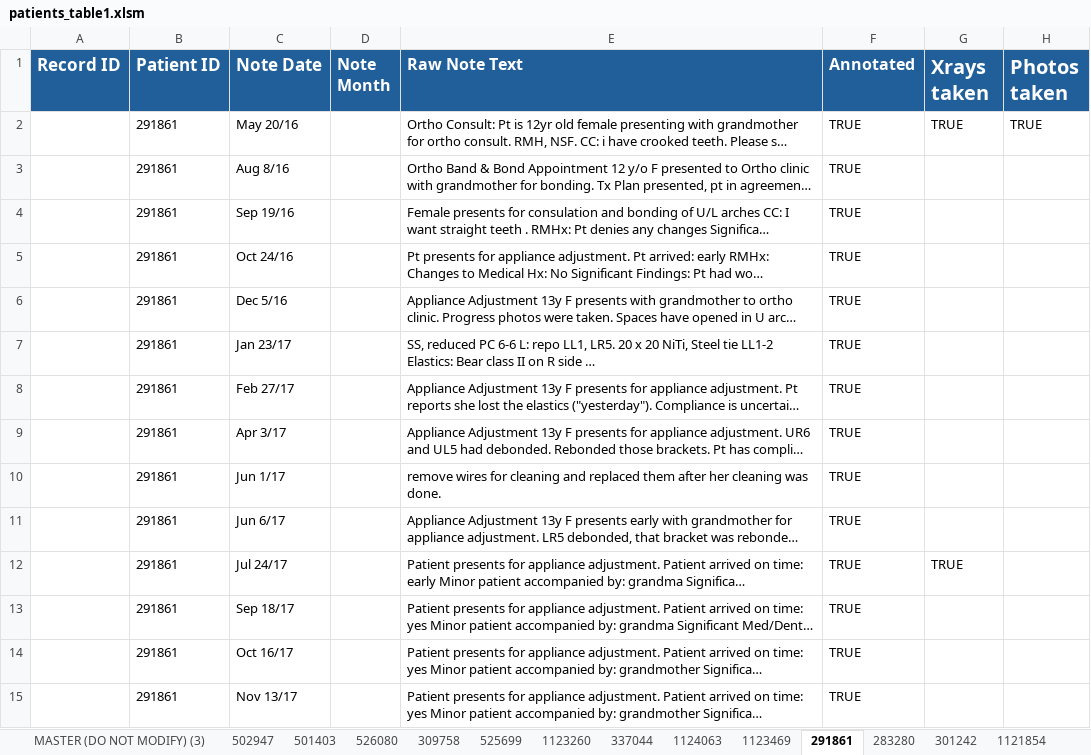
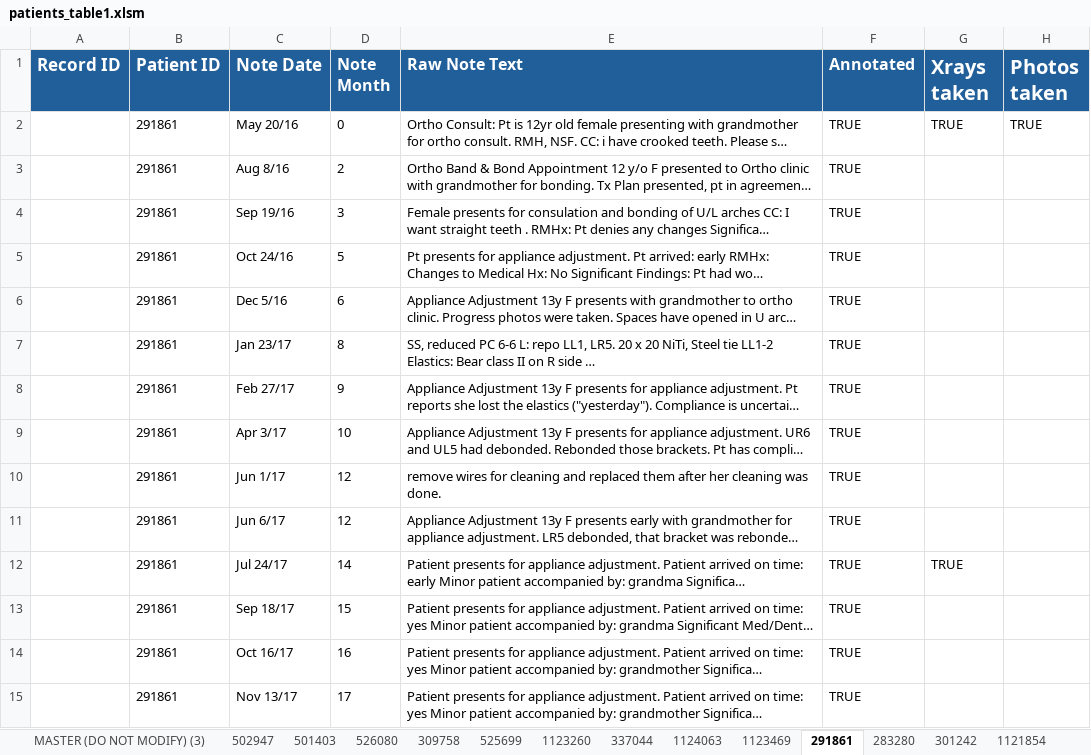
Before and after one commit to Paul-dumont/Medical-LLM-FineTuning, an Excel workbook: data/1_manual_table/patients_table1.xlsm, sheet 291861, drawn as a sheet; only a part is shown; long unchanged cells end in …; values as stored, in another font and other column widths than the file's, no borders; the diff covers the shown part only; the diff names each change by its address in the sheet, - before the commit and + after, or states it on an @@ line.

```diff
--- a/data/1_manual_table/patients_table1.xlsm (sheet 291861)
+++ b/data/1_manual_table/patients_table1.xlsm (sheet 291861)
-D2 (Note Month): (empty)
+D2 (Note Month): 0
-D3 (Note Month): (empty)
+D3 (Note Month): 2
-D4 (Note Month): (empty)
+D4 (Note Month): 3
-D5 (Note Month): (empty)
+D5 (Note Month): 5
-D6 (Note Month): (empty)
+D6 (Note Month): 6
-D7 (Note Month): (empty)
+D7 (Note Month): 8
-D8 (Note Month): (empty)
+D8 (Note Month): 9
-D9 (Note Month): (empty)
+D9 (Note Month): 10
-D10:D11 (Note Month): (empty)
+D10:D11 (Note Month): 12
-D12 (Note Month): (empty)
+D12 (Note Month): 14
-D13 (Note Month): (empty)
+D13 (Note Month): 15
-D14 (Note Month): (empty)
+D14 (Note Month): 16
-D15 (Note Month): (empty)
+D15 (Note Month): 17
```
Also changed, not shown: 18 edited cells elsewhere in this sheet, sheet 1121854, sheet 301242, sheet 1120021, sheet 283280, sheet 501403, formulas that keep their value, data/1_manual_table/patients_table2.xlsm, 30 other files.
